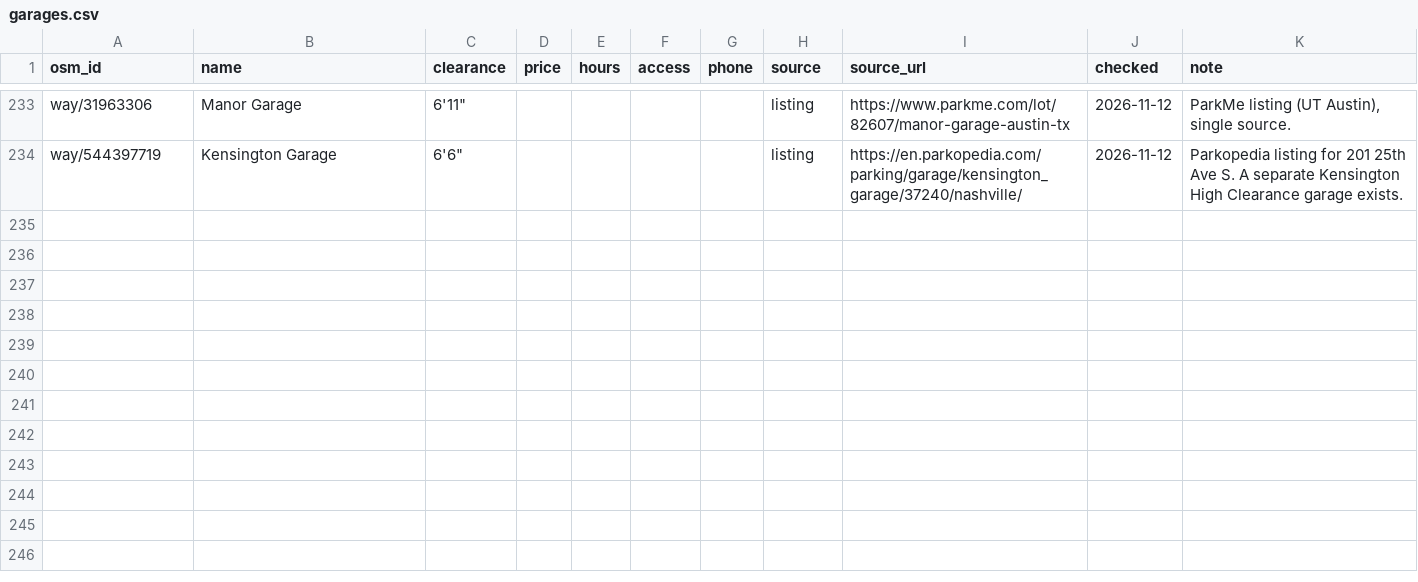
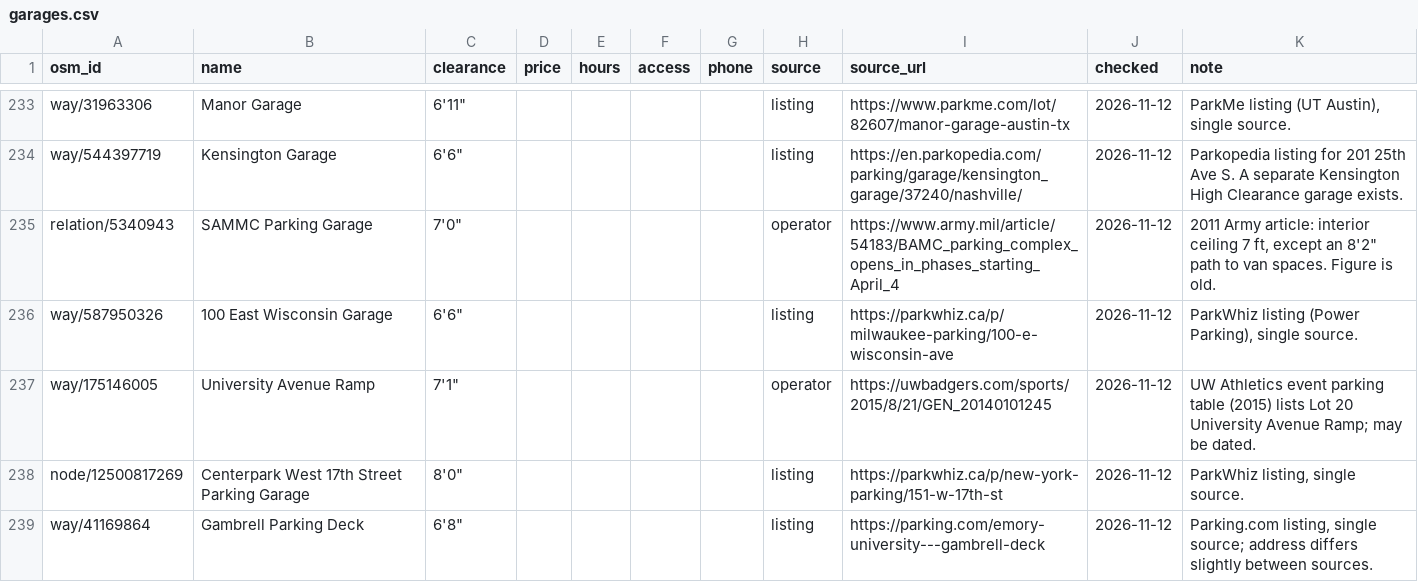
Before and after one commit to jdcraig7/Oversized-Parking-App-Build, a CSV file: research/garages.csv, drawn as a sheet; only a part is shown, gaps mark what is left out.

```diff
--- a/research/garages.csv
+++ b/research/garages.csv
@@ -234 +234,6 @@ way/31963306,Manor Garage,"6'11""",,,,,listing,https://www.parkme.com/lot/82607/
 way/544397719,Kensington Garage,"6'6""",,,,,listing,https://en.parkopedia.com/parking/garage/kensington_garage/37240/nashville/,2026-11-12,Parkopedia listing for 201 25th Ave S. A separate Kensington High Clearance garage exists.
+relation/5340943,SAMMC Parking Garage,"7'0""",,,,,operator,https://www.army.mil/article/54183/BAMC_parking_complex_opens_in_phases_starting_April_4,2026-11-12,"2011 Army article: interior ceiling 7 ft, except an 8'2"" path to van spaces. Figure is old."
+way/587950326,100 East Wisconsin Garage,"6'6""",,,,,listing,https://parkwhiz.ca/p/milwaukee-parking/100-e-wisconsin-ave,2026-11-12,"ParkWhiz listing (Power Parking), single source."
+way/175146005,University Avenue Ramp,"7'1""",,,,,operator,https://uwbadgers.com/sports/2015/8/21/GEN_20140101245,2026-11-12,UW Athletics event parking table (2015) lists Lot 20 University Avenue Ramp; may be dated.
+node/12500817269,Centerpark West 17th Street Parking Garage,"8'0""",,,,,listing,https://parkwhiz.ca/p/new-york-parking/151-w-17th-st,2026-11-12,"ParkWhiz listing, single source."
+way/41169864,Gambrell Parking Deck,"6'8""",,,,,listing,https://parking.com/emory-university---gambrell-deck,2026-11-12,"Parking.com listing, single source; address differs slightly between sources."
```
Also changed, not shown: research/searched.csv, 1 other file.
